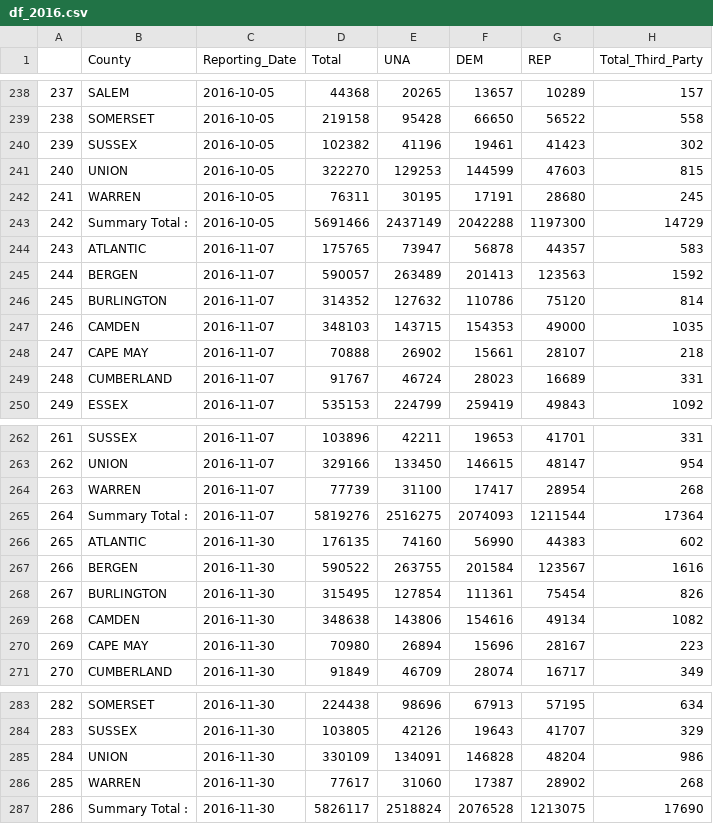
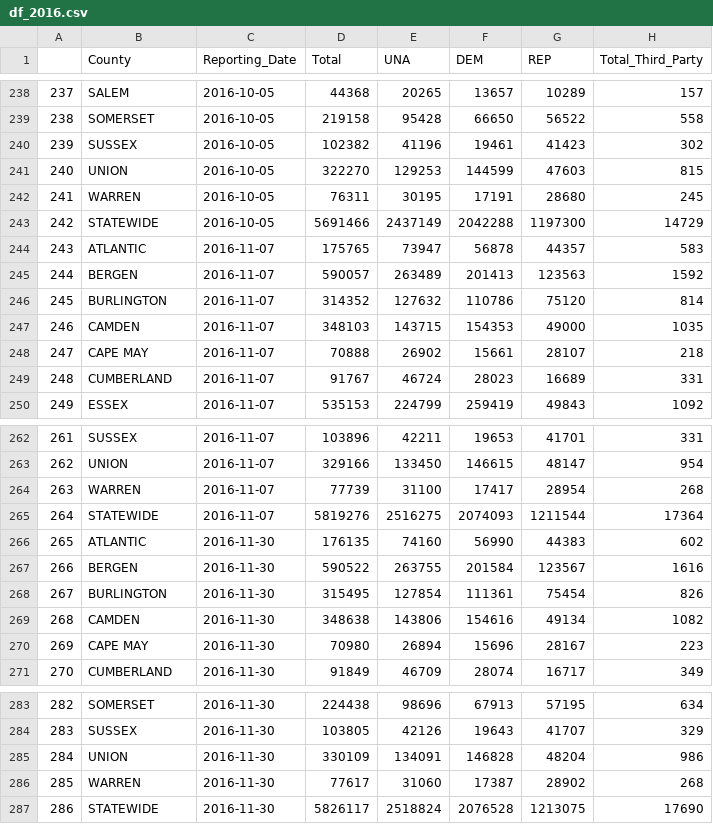
Before and after one commit to lemonaidn/County_Voter_Reg, a CSV file: County_Registrations_App/df_2016.csv, drawn as a sheet; only a part is shown, gaps mark what is left out; the diff covers the shown part only; the diff names each change by its address in the sheet, - before the commit and + after, or states it on an @@ line.

Commit message:
Fixed column names and "statewide" cell

```diff
--- a/County_Registrations_App/df_2016.csv
+++ b/County_Registrations_App/df_2016.csv
-B243 (County): Summary Total :
+B243 (County): STATEWIDE
-B265 (County): Summary Total :
+B265 (County): STATEWIDE
-B287 (County): Summary Total :
+B287 (County): STATEWIDE
```
Also changed, not shown: 10 edited cells elsewhere in this file, County_Registrations_App/df_2020.csv, 5 other files.
